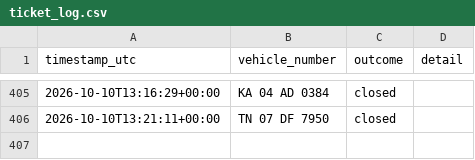
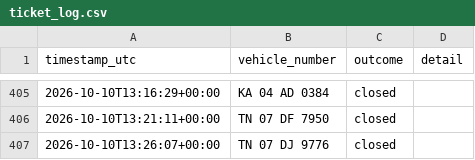
Before and after one commit to Lipsita-Panda/Fyn-Ticket-Closing-Automation, a CSV file: logs/ticket_log.csv, drawn as a sheet; only a part is shown, gaps mark what is left out; the diff names each change by its address in the sheet, - before the commit and + after, or states it on an @@ line.

```diff
--- a/logs/ticket_log.csv
+++ b/logs/ticket_log.csv
+row 407: 2026-10-10T13:26:07+00:00 | TN 07 DJ 9776 | closed
```
